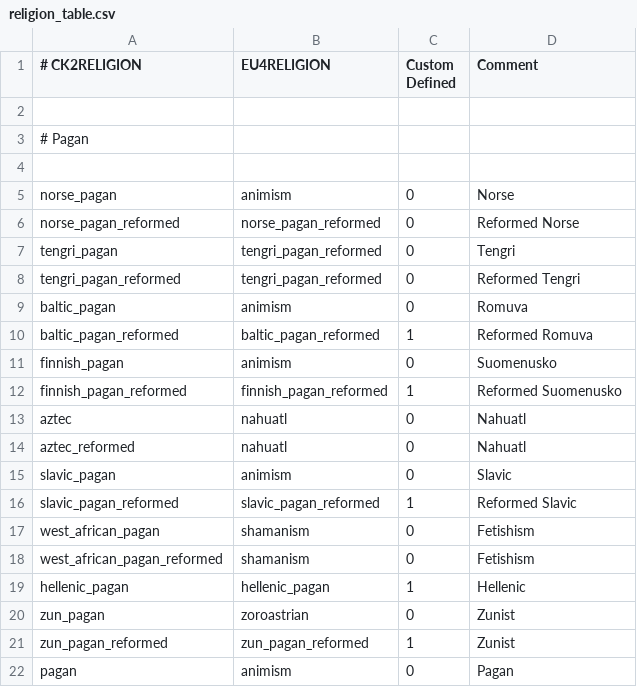
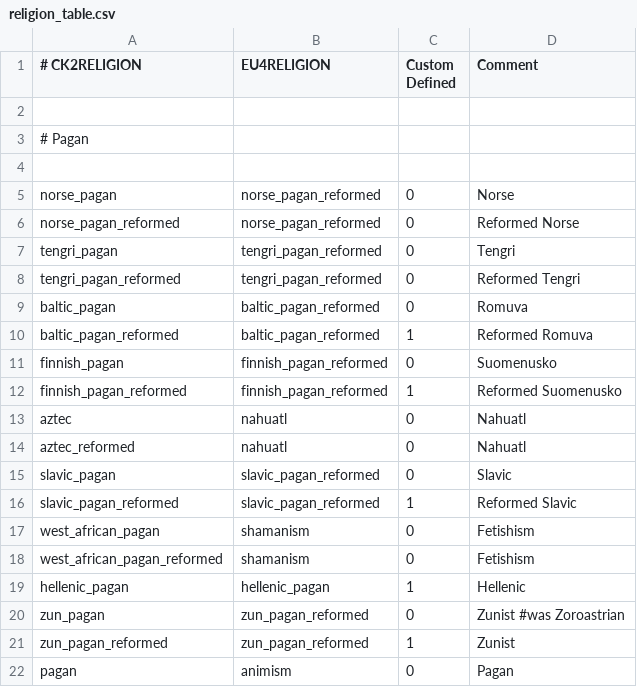
Before and after one commit to TheMarmottin/Converter, a CSV file: Converter/eu4_converter/religion_table.csv, drawn as a sheet; only a part is shown.

Commit message:
Unlocking pagan religions for EU4

```diff
--- a/Converter/eu4_converter/religion_table.csv
+++ b/Converter/eu4_converter/religion_table.csv
@@ -4,3 +4,3 @@
 
-norse_pagan;animism;0;Norse
+norse_pagan;norse_pagan_reformed;0;Norse
 norse_pagan_reformed;norse_pagan_reformed;0;Reformed Norse
@@ -8,5 +8,5 @@ tengri_pagan;tengri_pagan_reformed;0;Tengri
 tengri_pagan_reformed;tengri_pagan_reformed;0;Reformed Tengri
-baltic_pagan;animism;0;Romuva
+baltic_pagan;baltic_pagan_reformed;0;Romuva
 baltic_pagan_reformed;baltic_pagan_reformed;1;Reformed Romuva
-finnish_pagan;animism;0;Suomenusko
+finnish_pagan;finnish_pagan_reformed;0;Suomenusko
 finnish_pagan_reformed;finnish_pagan_reformed;1;Reformed Suomenusko
@@ -14,3 +14,3 @@ aztec;nahuatl;0;Nahuatl
 aztec_reformed;nahuatl;0;Nahuatl
-slavic_pagan;animism;0;Slavic
+slavic_pagan;slavic_pagan_reformed;0;Slavic
 slavic_pagan_reformed;slavic_pagan_reformed;1;Reformed Slavic
@@ -19,3 +19,3 @@ west_african_pagan_reformed;shamanism;0;Fetishism
 hellenic_pagan;hellenic_pagan;1;Hellenic
-zun_pagan;zoroastrian;0;Zunist
+zun_pagan;zun_pagan_reformed;0;Zunist #was Zoroastrian
 zun_pagan_reformed;zun_pagan_reformed;1;Zunist
```
